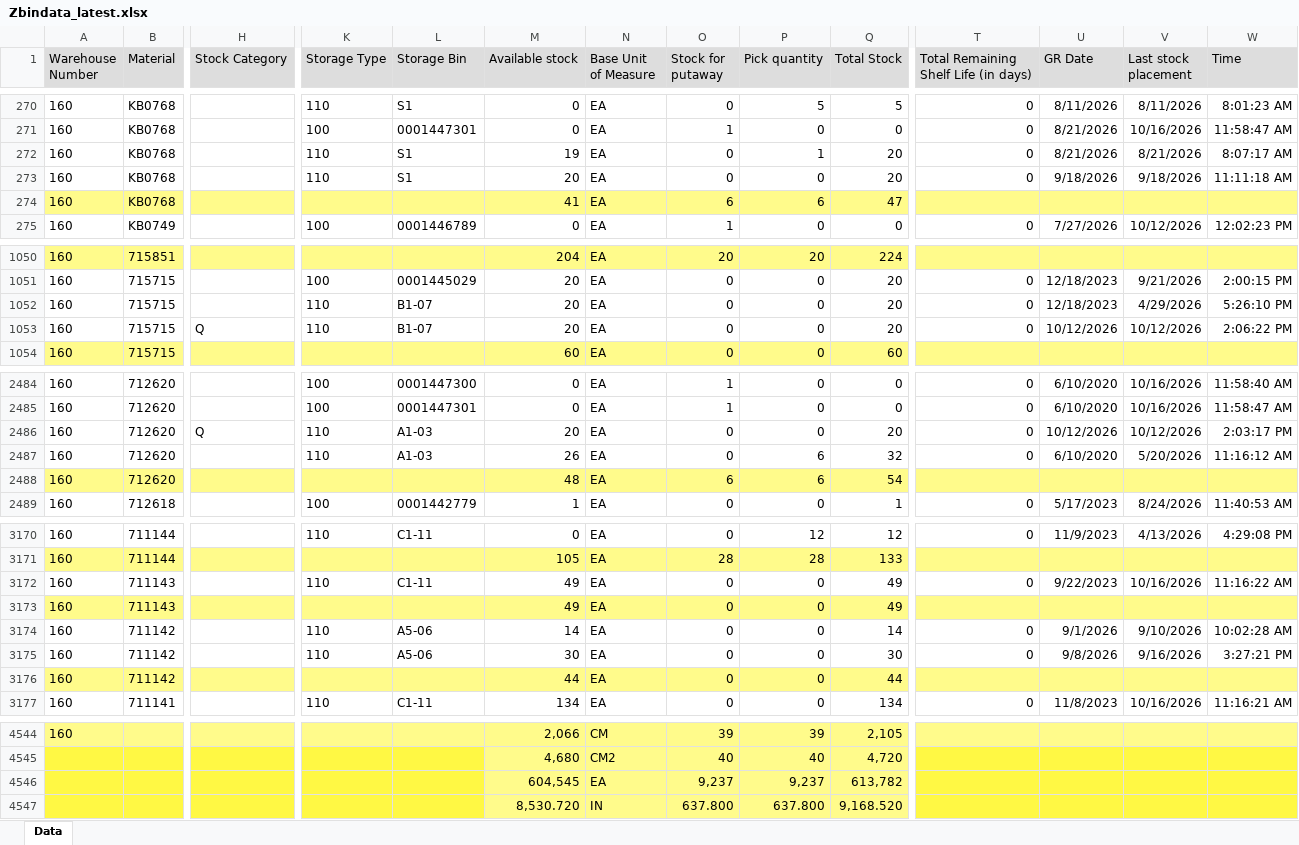
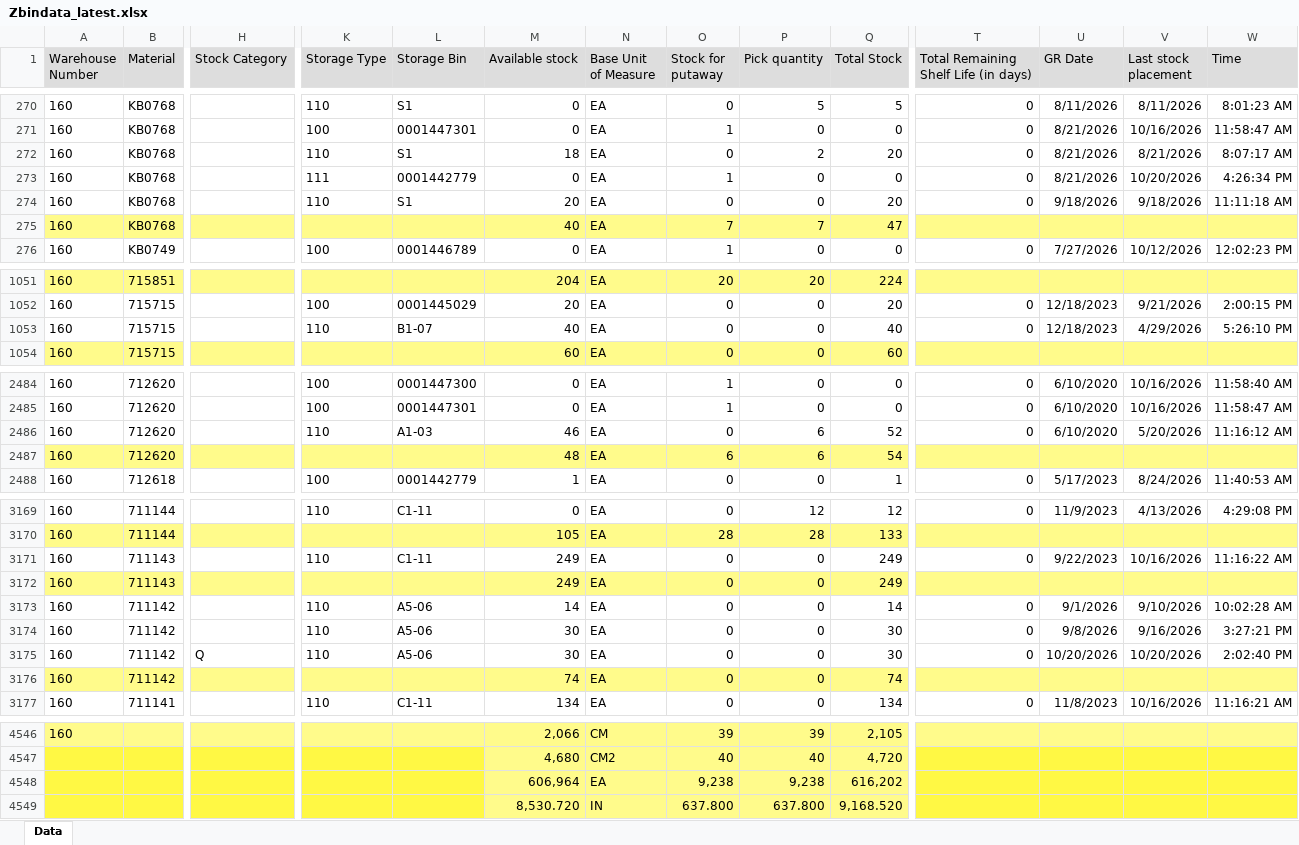
Before and after one commit to wjdwlals9545-arch/pbk-warehouse, an Excel workbook: public/data/Zbindata_latest.xlsx, sheet Data, drawn as a sheet; only a part is shown, gaps mark what is left out; values as stored, in another font and other column widths than the file's, no borders; removed rows and columns are numbered as before the commit, all else as after; rows hold the shown columns only; the diff covers the shown part only; the diff names each change by its address in the sheet, - before the commit and + after, or states it on an @@ line.

```diff
--- a/public/data/Zbindata_latest.xlsx (sheet Data)
+++ b/public/data/Zbindata_latest.xlsx (sheet Data)
-M272 (Available stock): 19
+M272 (Available stock): 18
-P272 (Pick quantity): 1
+P272 (Pick quantity): 2
+row 273: 160 | KB0768 |  | 111 | 0001442779 | 0 | EA | 1 | 0 | 0 | 0 | 8/21/2026 | 10/20/2026 | 4:26:34 PM
-M275 (Available stock): 41
+M275 (Available stock): 40
-O275 (Stock for putaway): 6
+O275 (Stock for putaway): 7
-P275 (Pick quantity): 6
+P275 (Pick quantity): 7
-M1053 (Available stock): 20
+M1053 (Available stock): 40
-Q1053 (Total Stock): 20
+Q1053 (Total Stock): 40
-row 1053: 160 | 715715 | Q | 110 | B1-07 | 20 | EA | 0 | 0 | 20 | 0 | 10/12/2026 | 10/12/2026 | 2:06:22 PM
-row 2486: 160 | 712620 | Q | 110 | A1-03 | 20 | EA | 0 | 0 | 20 | 0 | 10/12/2026 | 10/12/2026 | 2:03:17 PM
-M2486 (Available stock): 26
+M2486 (Available stock): 46
-Q2486 (Total Stock): 32
+Q2486 (Total Stock): 52
-M3171:M3172 (Available stock): 49
+M3171:M3172 (Available stock): 249
-Q3171:Q3172 (Total Stock): 49
+Q3171:Q3172 (Total Stock): 249
+row 3175: 160 | 711142 | Q | 110 | A5-06 | 30 | EA | 0 | 0 | 30 | 0 | 10/20/2026 | 10/20/2026 | 2:02:40 PM
-M3176 (Available stock): 44
+M3176 (Available stock): 74
-Q3176 (Total Stock): 44
+Q3176 (Total Stock): 74
-row 4546:  |  |  |  |  | 604,545 | EA | 9,237 | 9,237 | 613,782
+row 4548:  |  |  |  |  | 606,964 | EA | 9,238 | 9,238 | 616,202
```
Also changed, not shown: 7 added rows, 5 removed rows, 10 moved rows and 58 edited cells elsewhere in this sheet, 2 other files.
